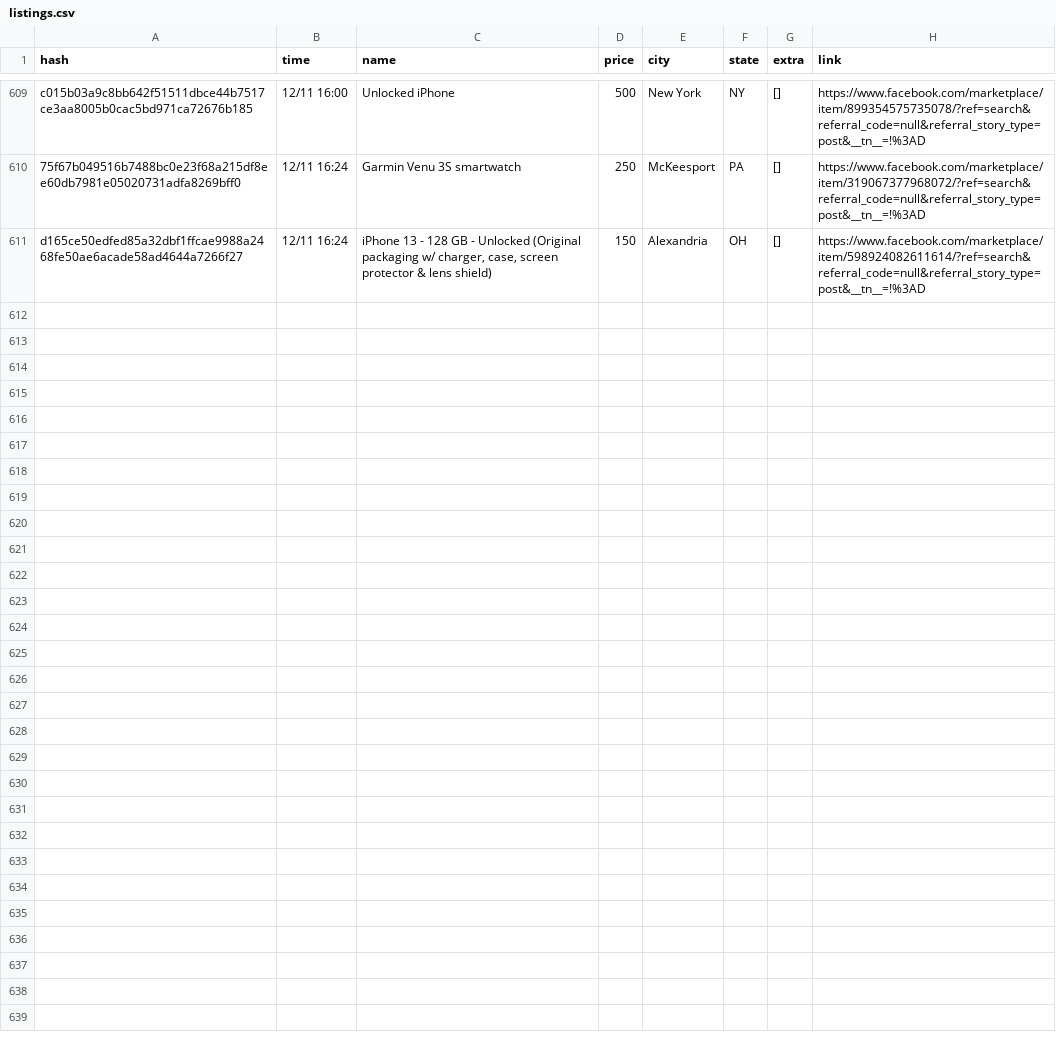
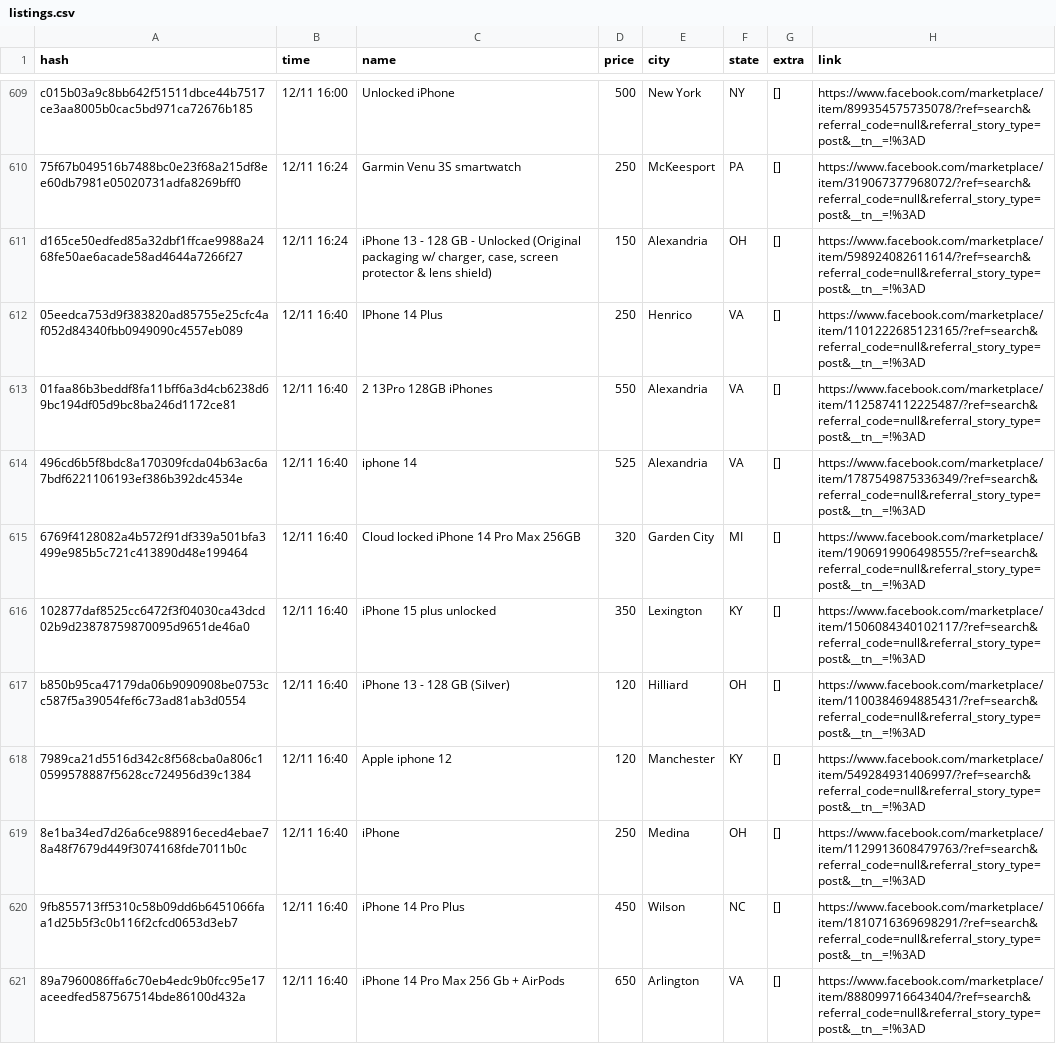
Before and after one commit to daniel-campa/marketplace, a CSV file: docs/listings.csv, drawn as a sheet; only a part is shown, gaps mark what is left out; the diff names each change by its address in the sheet, - before the commit and + after, or states it on an @@ line.

```diff
--- a/docs/listings.csv
+++ b/docs/listings.csv
+row 612: 05eedca753d9f383820ad85755e25cfc4af052d84340fbb0949090c4557eb089 | 12/11 16:40 | IPhone 14 Plus | 250 | Henrico | VA | [] | https://www.facebook.com/marketplace/item/1101222685123165/?ref=search&referral_code=null&referral_story_type=post&__tn__=!%3AD
+row 613: 01faa86b3beddf8fa11bff6a3d4cb6238d69bc194df05d9bc8ba246d1172ce81 | 12/11 16:40 | 2 13Pro 128GB iPhones | 550 | Alexandria | VA | [] | https://www.facebook.com/marketplace/item/1125874112225487/?ref=search&referral_code=null&referral_story_type=post&__tn__=!%3AD
+row 614: 496cd6b5f8bdc8a170309fcda04b63ac6a7bdf6221106193ef386b392dc4534e | 12/11 16:40 | iphone 14 | 525 | Alexandria | VA | [] | https://www.facebook.com/marketplace/item/1787549875336349/?ref=search&referral_code=null&referral_story_type=post&__tn__=!%3AD
+row 615: 6769f4128082a4b572f91df339a501bfa3499e985b5c721c413890d48e199464 | 12/11 16:40 | Cloud locked iPhone 14 Pro Max 256GB | 320 | Garden City | MI | [] | https://www.facebook.com/marketplace/item/1906919906498555/?ref=search&referral_code=null&referral_story_type=post&__tn__=!%3AD
+row 616: 102877daf8525cc6472f3f04030ca43dcd02b9d23878759870095d9651de46a0 | 12/11 16:40 | iPhone 15 plus unlocked | 350 | Lexington | KY | [] | https://www.facebook.com/marketplace/item/1506084340102117/?ref=search&referral_code=null&referral_story_type=post&__tn__=!%3AD
+row 617: b850b95ca47179da06b9090908be0753cc587f5a39054fef6c73ad81ab3d0554 | 12/11 16:40 | iPhone 13 - 128 GB (Silver) | 120 | Hilliard | OH | [] | https://www.facebook.com/marketplace/item/1100384694885431/?ref=search&referral_code=null&referral_story_type=post&__tn__=!%3AD
+row 618: 7989ca21d5516d342c8f568cba0a806c10599578887f5628cc724956d39c1384 | 12/11 16:40 | Apple iphone 12 | 120 | Manchester | KY | [] | https://www.facebook.com/marketplace/item/549284931406997/?ref=search&referral_code=null&referral_story_type=post&__tn__=!%3AD
+row 619: 8e1ba34ed7d26a6ce988916eced4ebae78a48f7679d449f3074168fde7011b0c | 12/11 16:40 | iPhone | 250 | Medina | OH | [] | https://www.facebook.com/marketplace/item/1129913608479763/?ref=search&referral_code=null&referral_story_type=post&__tn__=!%3AD
+row 620: 9fb855713ff5310c58b09dd6b6451066faa1d25b5f3c0b116f2cfcd0653d3eb7 | 12/11 16:40 | iPhone 14 Pro Plus | 450 | Wilson | NC | [] | https://www.facebook.com/marketplace/item/1810716369698291/?ref=search&referral_code=null&referral_story_type=post&__tn__=!%3AD
+row 621: 89a7960086ffa6c70eb4edc9b0fcc95e17aceedfed587567514bde86100d432a | 12/11 16:40 | iPhone 14 Pro Max 256 Gb + AirPods | 650 | Arlington | VA | [] | https://www.facebook.com/marketplace/item/888099716643404/?ref=search&referral_code=null&referral_story_type=post&__tn__=!%3AD
```
Also changed, not shown: 2 other files.
